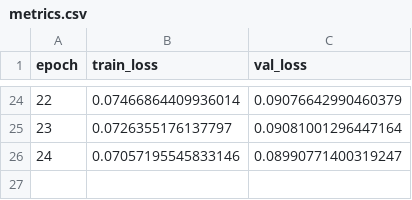
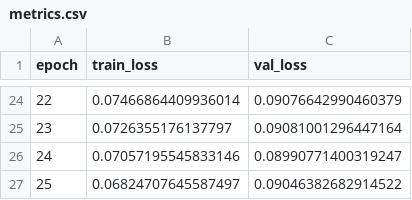
Before and after one commit to kubrabas/Graphnet-Applications, a CSV file: Training/Combined_EventPulseSeries_nonoise/initiative6/energy/metrics.csv, drawn as a sheet; only a part is shown, gaps mark what is left out.

Commit message:
initiative 6-8 results

```diff
--- a/Training/Combined_EventPulseSeries_nonoise/initiative6/energy/metrics.csv
+++ b/Training/Combined_EventPulseSeries_nonoise/initiative6/energy/metrics.csv
@@ -26 +26,2 @@ epoch,train_loss,val_loss
 24,0.07057195545833146,0.08990771400319247
+25,0.06824707645587497,0.09046382682914522
```
Also changed, not shown: 23 other files.
